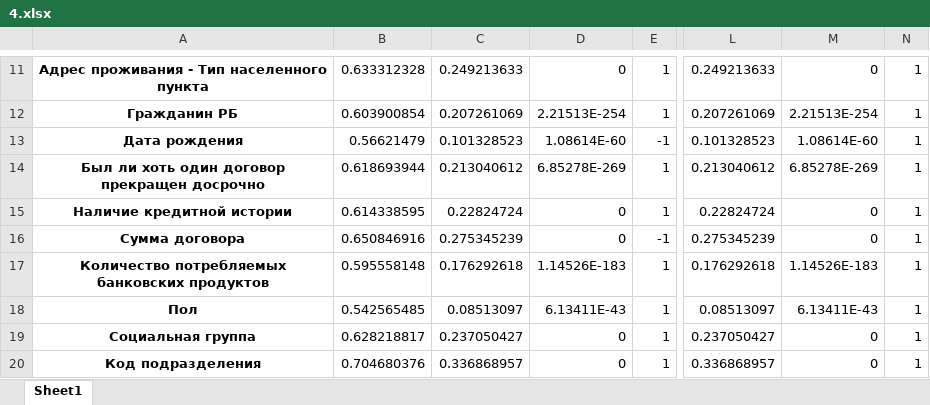
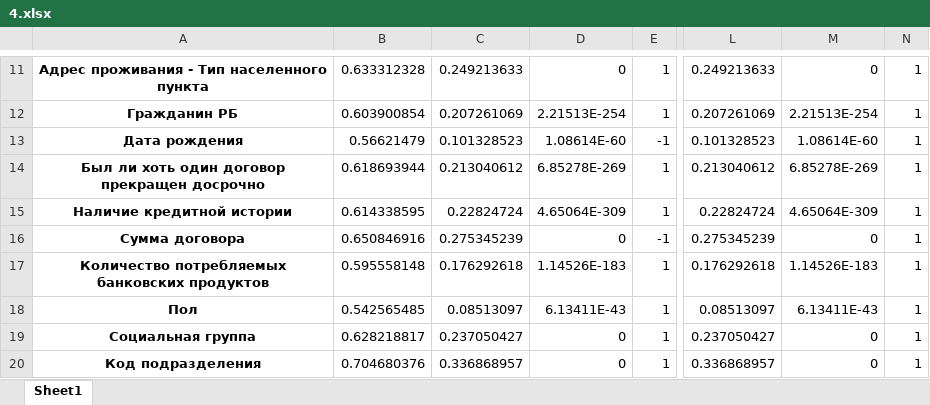
Before and after one commit to Dranikf/diplom_project, an Excel workbook: prog/data_processing/result/classify_abby/4.xlsx, sheet Sheet1, drawn as a sheet; only a part is shown, gaps mark what is left out; values as stored, in another font and other column widths than the file's, no borders; the diff names each change by its address in the sheet, - before the commit and + after, or states it on an @@ line.

```diff
--- a/prog/data_processing/result/classify_abby/4.xlsx (sheet Sheet1)
+++ b/prog/data_processing/result/classify_abby/4.xlsx (sheet Sheet1)
-D15: 0
+D15: 4.65064E-309
-M15: 0
+M15: 4.65064E-309
```
Also changed, not shown: prog/data_processing/result/describe_predictors/1_initial.xlsx, prog/data_processing/result/describe_predictors/2_delete.xlsx, 15 other files.
